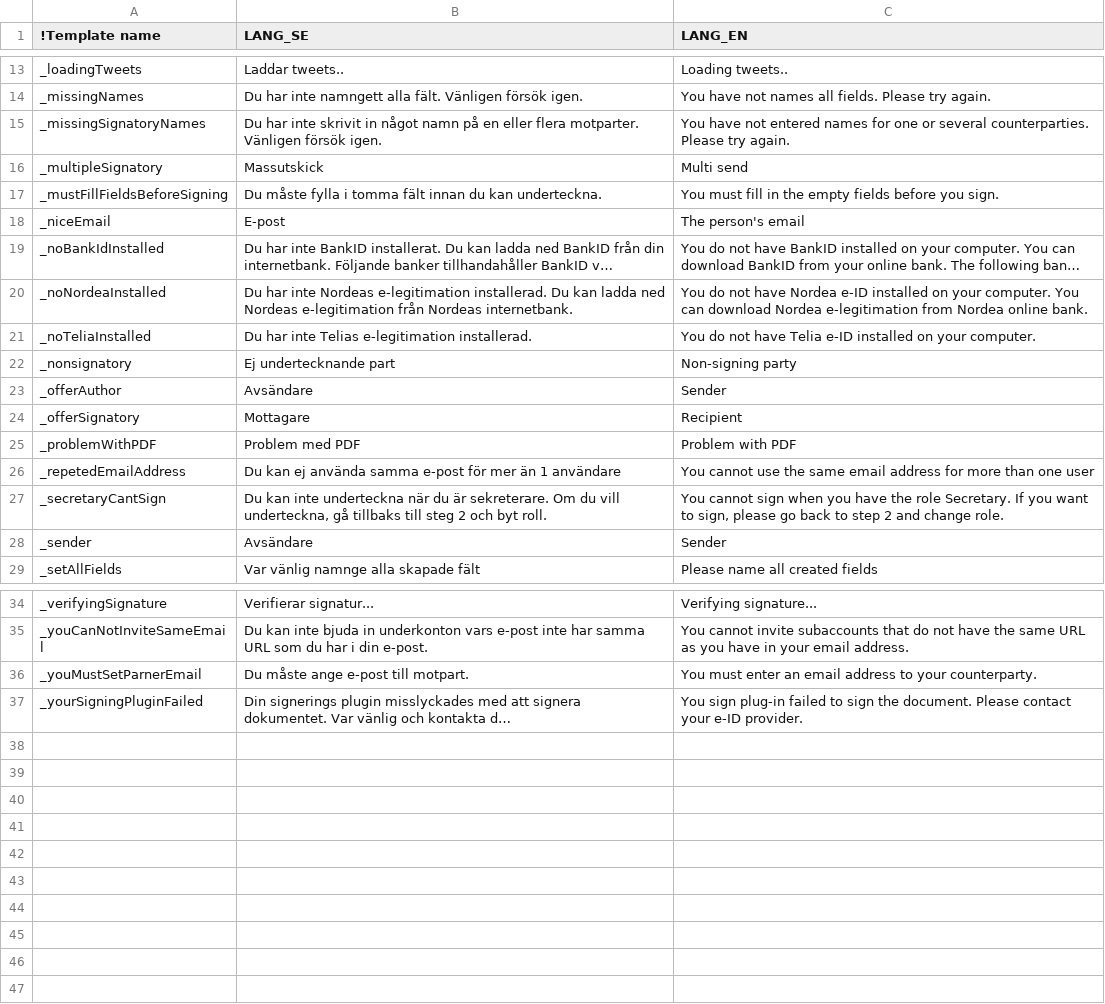
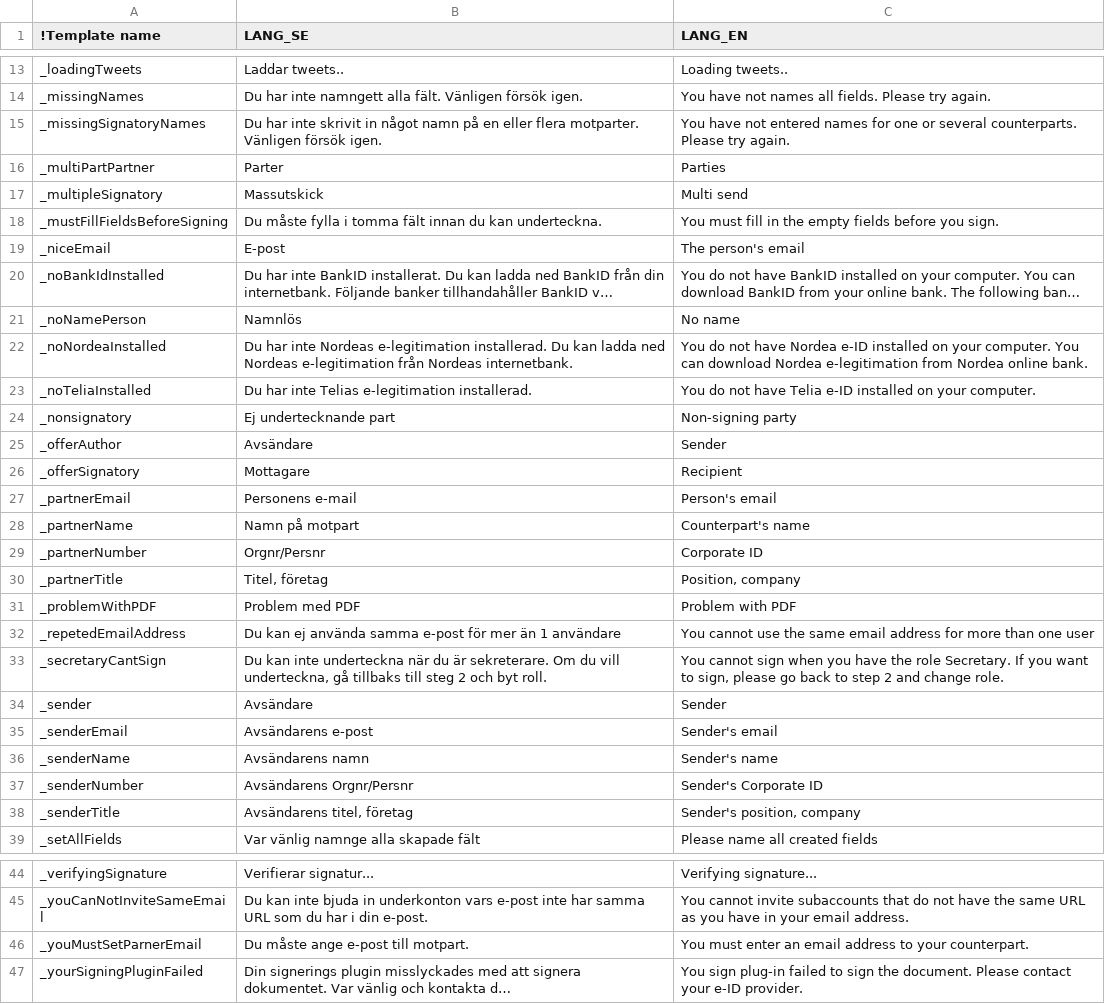
Before and after one commit to scrive/scrive-apidocs, a CSV file: texts/javascript-langs.csv, drawn as a sheet; only a part is shown, gaps mark what is left out; long unchanged cells end in …; addresses are those after the commit; the diff names each change by its address in the sheet, - before the commit and + after, or states it on an @@ line.

Commit message:
Oskars texts

```diff
--- a/texts/javascript-langs.csv
+++ b/texts/javascript-langs.csv
-C15 (LANG_EN): …or several counterparties. Please try…
+C15 (LANG_EN): …or several counterparts. Please try…
+row 16: _multiPartPartner | Parter | Parties
+row 21: _noNamePerson | Namnlös | No name
+row 27: _partnerEmail | Personens e-mail | Person's email
+row 28: _partnerName | Namn på motpart | Counterpart's name
+row 29: _partnerNumber | Orgnr/Persnr | Corporate ID
+row 30: _partnerTitle | Titel, företag | Position, company
+row 35: _senderEmail | Avsändarens e-post | Sender's email
+row 36: _senderName | Avsändarens namn | Sender's name
+row 37: _senderNumber | Avsändarens Orgnr/Persnr | Sender's Corporate ID
+row 38: _senderTitle | Avsändarens titel, företag | Sender's position, company
-C46 (LANG_EN): …to your counterparty.
+C46 (LANG_EN): …to your counterpart.
```
Also changed, not shown: texts/docpages/docdesign.csv, texts/docpages/doctexts.csv, 7 other files.
